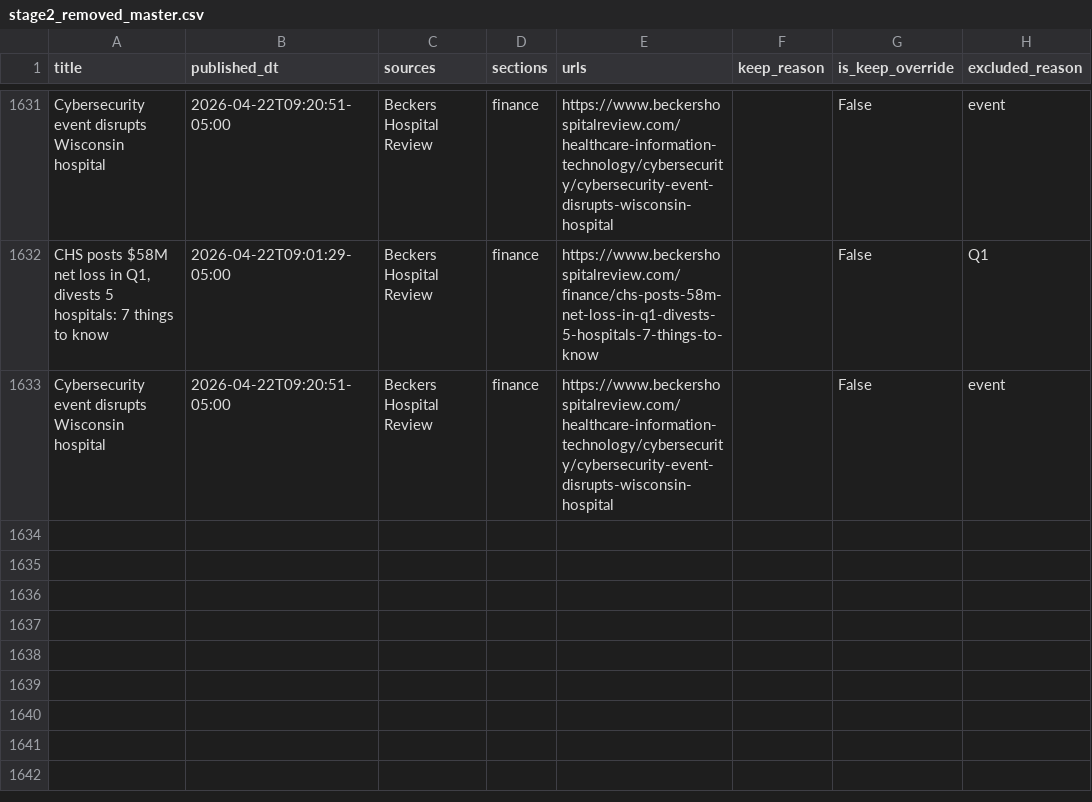
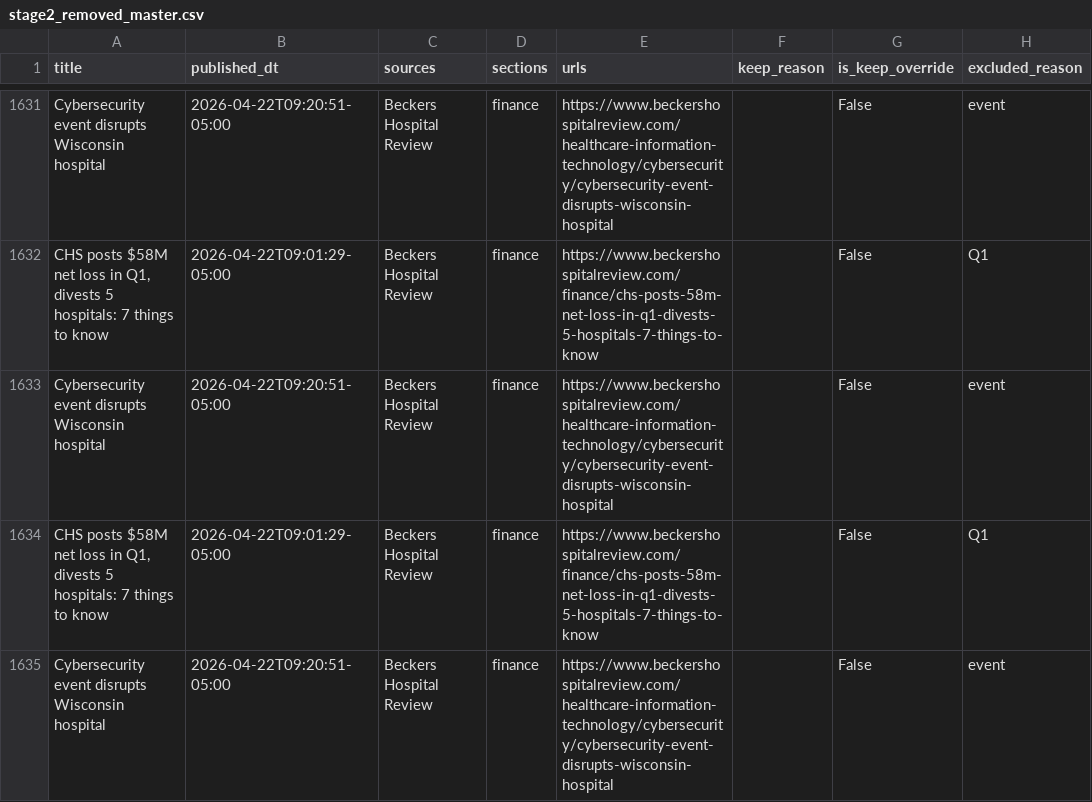
Before and after one commit to SherwinHWAI/Becker-Article-Summarization, a CSV file: OUTPUT_STAGE2/stage2_removed_master.csv, drawn as a sheet; only a part is shown, gaps mark what is left out.

```diff
--- a/OUTPUT_STAGE2/stage2_removed_master.csv
+++ b/OUTPUT_STAGE2/stage2_removed_master.csv
@@ -1633 +1633,3 @@ Cybersecurity event disrupts Wisconsin hospital,2026-04-22T09:20:51-05:00,Becker
 Cybersecurity event disrupts Wisconsin hospital,2026-04-22T09:20:51-05:00,Beckers Hospital Review,finance,https://www.beckershospitalreview.com/healthcare-information-technology/cybersecurity/cybersecurity-event-disrupts-wisconsin-hospital,,False,event
+"CHS posts $58M net loss in Q1, divests 5 hospitals: 7 things to know",2026-04-22T09:01:29-05:00,Beckers Hospital Review,finance,https://www.beckershospitalreview.com/finance/chs-posts-58m-net-loss-in-q1-divests-5-hospitals-7-things-to-know,,False,Q1
+Cybersecurity event disrupts Wisconsin hospital,2026-04-22T09:20:51-05:00,Beckers Hospital Review,finance,https://www.beckershospitalreview.com/healthcare-information-technology/cybersecurity/cybersecurity-event-disrupts-wisconsin-hospital,,False,event
```
